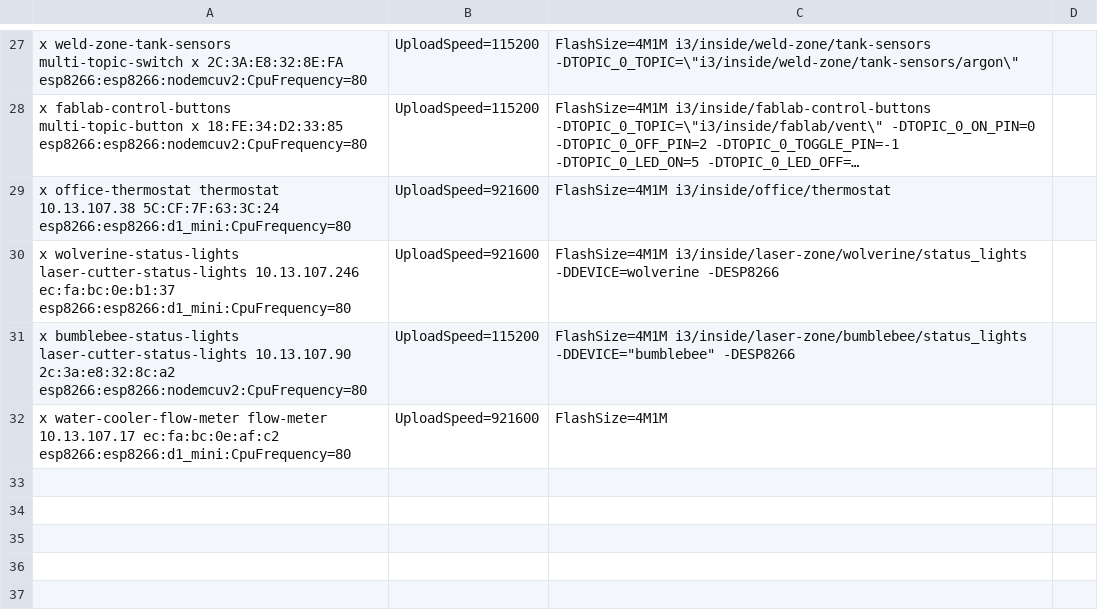
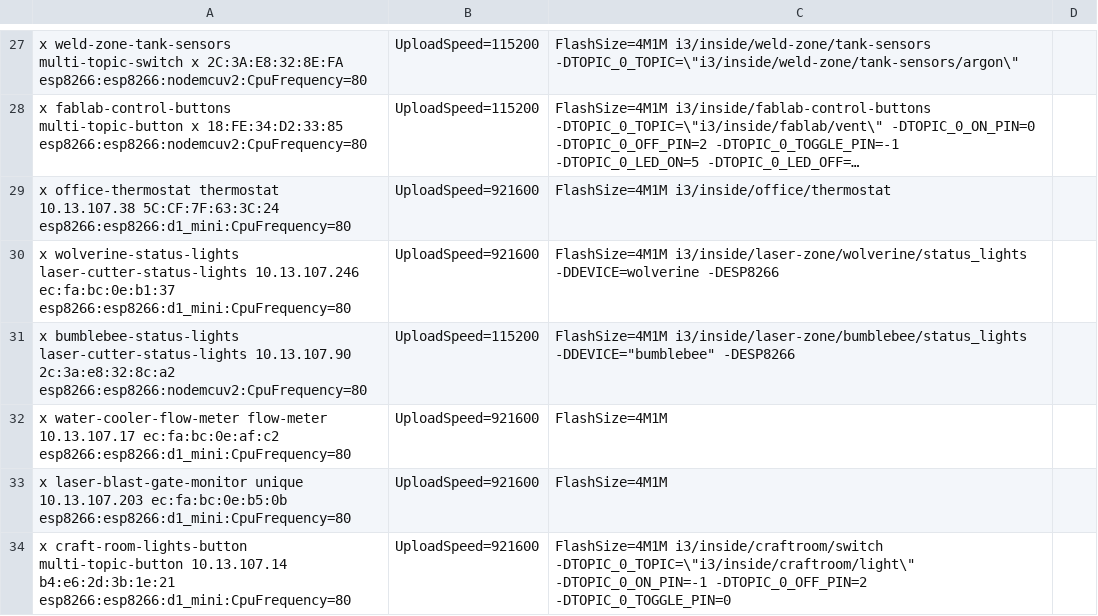
Before and after one commit to i3detroit/Automatic-IoT-module-programming, a TSV file: cus.tsv, drawn as a sheet; only a part is shown, gaps mark what is left out; long unchanged cells end in …; the diff names each change by its address in the sheet, - before the commit and + after, or states it on an @@ line.

Commit message:
Added craftroom lightswitch

```diff
--- a/cus.tsv
+++ b/cus.tsv
+row 33: x laser-blast-gate-monitor unique 10.13.107.203 ec:fa:bc:0e:b5:0b esp8266:esp8266:d1_mini:CpuFrequency=80 | UploadSpeed=921600 | FlashSize=4M1M
+row 34: x craft-room-lights-button multi-topic-button 10.13.107.14 b4:e6:2d:3b:1e:21 esp8266:esp8266:d1_mini:CpuFrequency=80 | UploadSpeed=921600 | FlashSize=4M1M i3/inside/craftroom/switch -DTOPIC_0_TOPIC=\"i3/inside/craftroom/light\" -DTOPIC_0_ON_PIN=-1 -DTOPIC_0_OFF_PIN=2 -DTOPIC_0_TOGGLE_PIN=0
```
